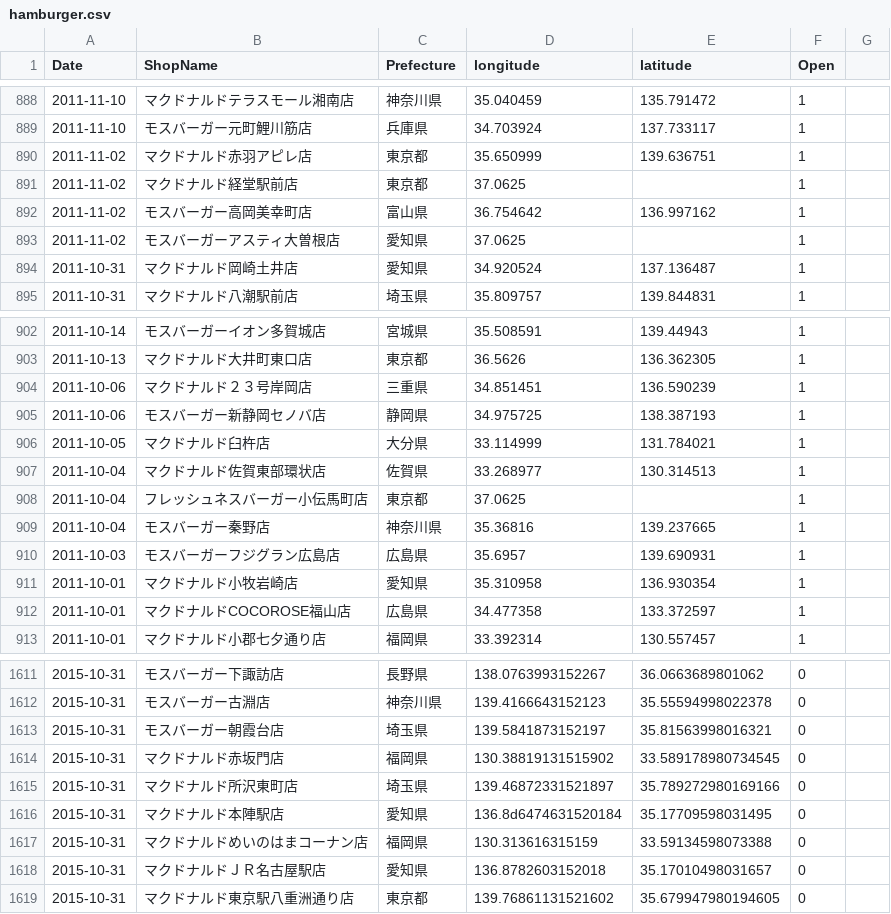
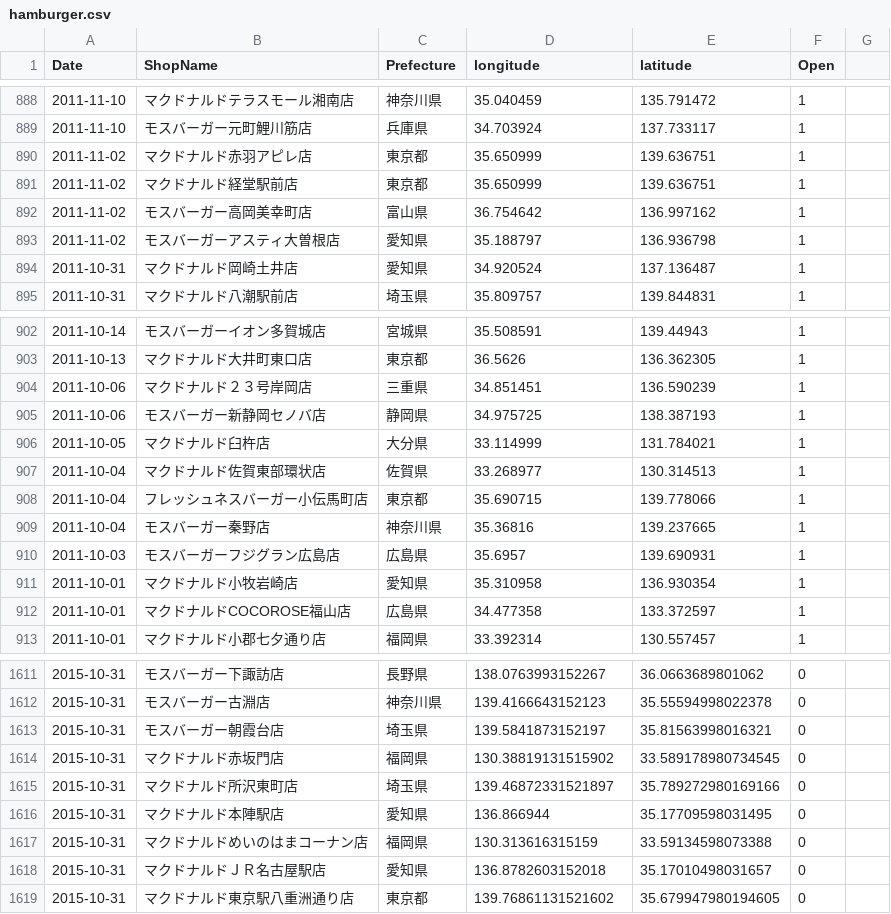
Before and after one commit to haruponponpopon/dataVisualization, a CSV file: data/data_kaiten/hamburger.csv, drawn as a sheet; only a part is shown, gaps mark what is left out.

```diff
--- a/data/data_kaiten/hamburger.csv
+++ b/data/data_kaiten/hamburger.csv
@@ -890,5 +890,5 @@ Date,ShopName,Prefecture,longitude,latitude,Open
 2011-11-02,マクドナルド赤羽アピレ店,東京都,35.650999,139.636751,1
-2011-11-02,マクドナルド経堂駅前店,東京都,37.0625,,1
+2011-11-02,マクドナルド経堂駅前店,東京都,35.650999,139.636751,1
 2011-11-02,モスバーガー高岡美幸町店,富山県,36.754642,136.997162,1
-2011-11-02,モスバーガーアスティ大曽根店,愛知県,37.0625,,1
+2011-11-02,モスバーガーアスティ大曽根店,愛知県,35.188797,136.936798,1
 2011-10-31,マクドナルド岡崎土井店,愛知県,34.920524,137.136487,1
@@ -907,3 +907,3 @@ Date,ShopName,Prefecture,longitude,latitude,Open
 2011-10-04,マクドナルド佐賀東部環状店,佐賀県,33.268977,130.314513,1
-2011-10-04,フレッシュネスバーガー小伝馬町店,東京都,37.0625,,1
+2011-10-04,フレッシュネスバーガー小伝馬町店,東京都,35.690715,139.778066,1
 2011-10-04,モスバーガー秦野店,神奈川県,35.36816,139.237665,1
@@ -1615,3 +1615,3 @@ Date,ShopName,Prefecture,longitude,latitude,Open
 2015-10-31,マクドナルド所沢東町店,埼玉県,139.46872331521897,35.789272980169166,0
-2015-10-31,マクドナルド本陣駅店,愛知県,136.8d6474631520184,35.17709598031495,0
+2015-10-31,マクドナルド本陣駅店,愛知県,136.866944,35.17709598031495,0
 2015-10-31,マクドナルドめいのはまコーナン店,福岡県,130.313616315159,33.59134598073388,0
```
Also changed, not shown: data/data_kaiten/coffee.csv, data/data_kaiten/coffee_genres.csv, 9 other files.
